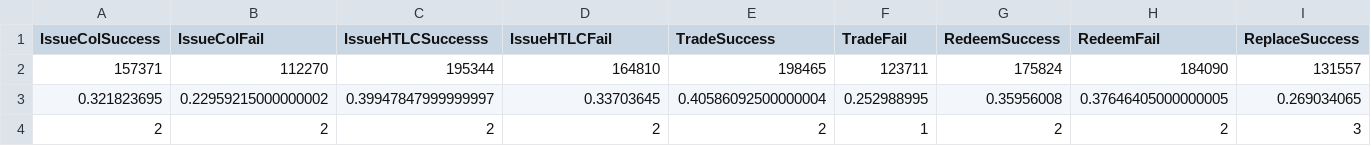
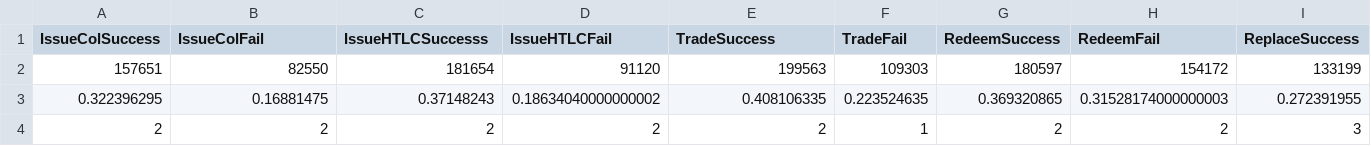
Before and after one commit to crossclaim/xclaim-sol, a CSV file: experiments/Gas_ERCXXX_SGXRelay.csv, drawn as a sheet; only a part is shown; removed rows and columns are numbered as before the commit, all else as after; rows hold the shown columns only; the diff names each change by its address in the sheet, - before the commit and + after, or states it on an @@ line.

```diff
--- a/experiments/Gas_ERCXXX_SGXRelay.csv
+++ b/experiments/Gas_ERCXXX_SGXRelay.csv
-row 2: 157371 | 112270 | 195344 | 164810 | 198465 | 123711 | 175824 | 184090 | 131557
-row 3: 0.321823695 | 0.22959215000000002 | 0.39947847999999997 | 0.33703645 | 0.40586092500000004 | 0.252988995 | 0.35956008 | 0.37646405000000005 | 0.269034065
+row 2: 157651 | 82550 | 181654 | 91120 | 199563 | 109303 | 180597 | 154172 | 133199
+row 3: 0.322396295 | 0.16881475 | 0.37148243 | 0.18634040000000002 | 0.408106335 | 0.223524635 | 0.369320865 | 0.31528174000000003 | 0.272391955
```
Also changed, not shown: experiments/Gas_ERCXXX_BTCRelay.csv, experiments/Gas_ERCXXX_SGX.csv, 6 other files.
